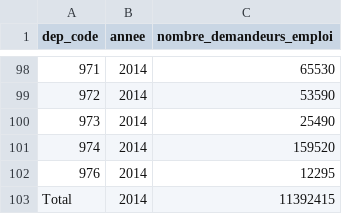
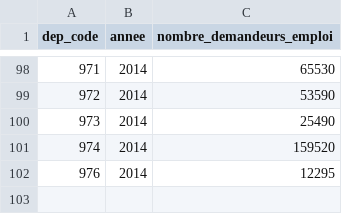
Before and after one commit to itsarnaud/tada, a CSV file: data/silver/demandeurs_emplois_2014_par_departement.csv, drawn as a sheet; only a part is shown, gaps mark what is left out; the diff names each change by its address in the sheet, - before the commit and + after, or states it on an @@ line.

```diff
--- a/data/silver/demandeurs_emplois_2014_par_departement.csv
+++ b/data/silver/demandeurs_emplois_2014_par_departement.csv
-row 103: Total | 2014 | 11392415
```
Also changed, not shown: data/gold/departements_2019_2024.csv, data/silver/elections_2019_gagnants_par_departement.csv, 15 other files.
